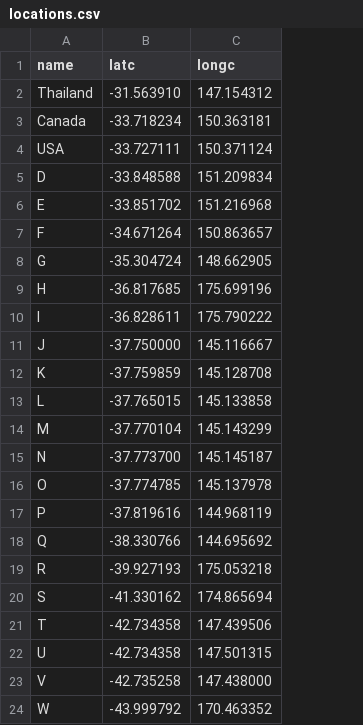
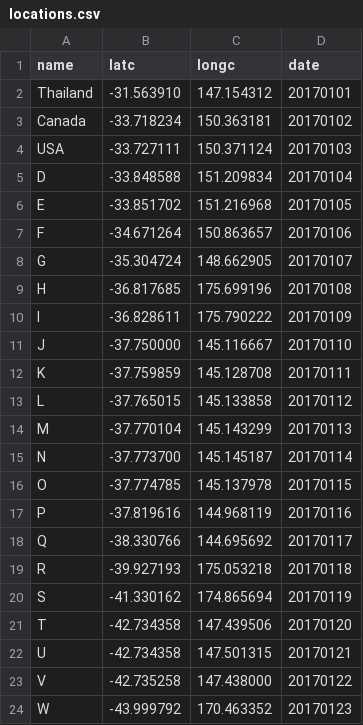
Before and after one commit to gpmaxx/blog, a CSV file: _data/locations.csv, drawn as a sheet; the diff names each change by its address in the sheet, - before the commit and + after, or states it on an @@ line.

```diff
--- a/_data/locations.csv
+++ b/_data/locations.csv
+column D (date), rows 2-24: 20170101 | 20170102 | 20170103 | 20170104 | 20170105 | 20170106 | 20170107 | 20170108 | 20170109 | 20170110 | 20170111 | 20170112 | 20170113 | 20170114 | 20170115 | 20170116 | 20170117 | 20170118 | 20170119 | 20170120 | 20170121 | 20170122 | 20170123
```
Also changed, not shown: 1 other file.
